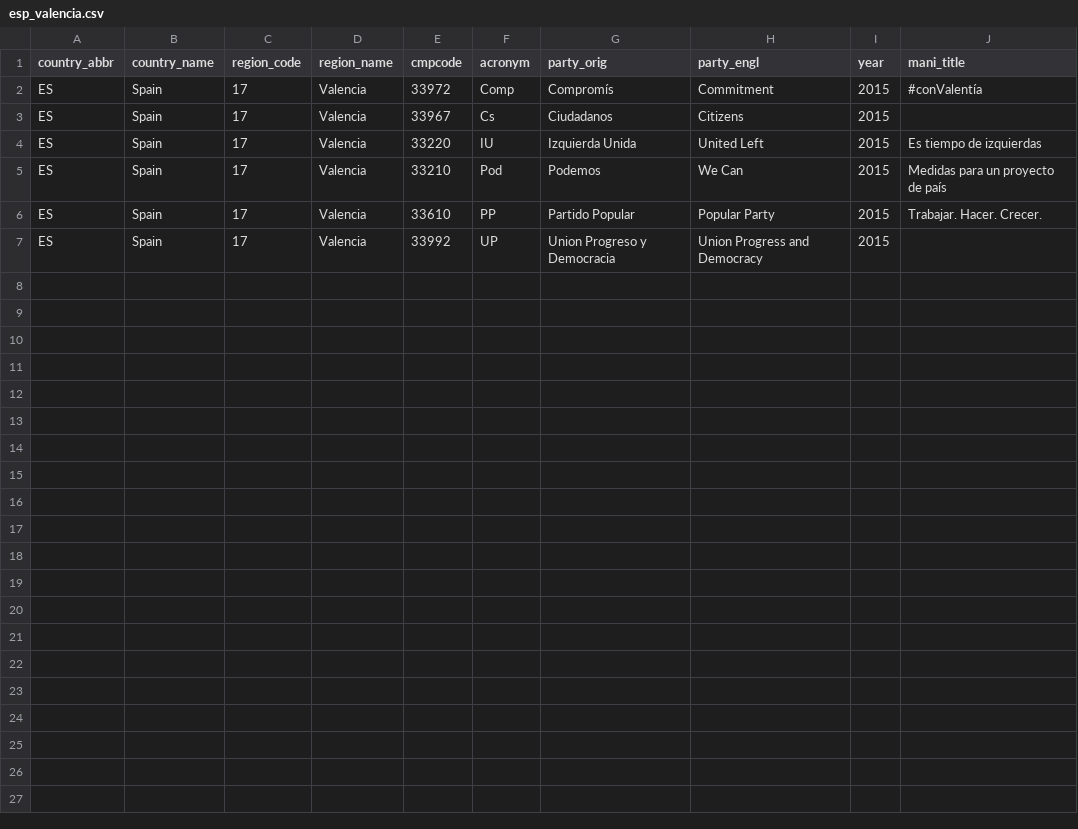
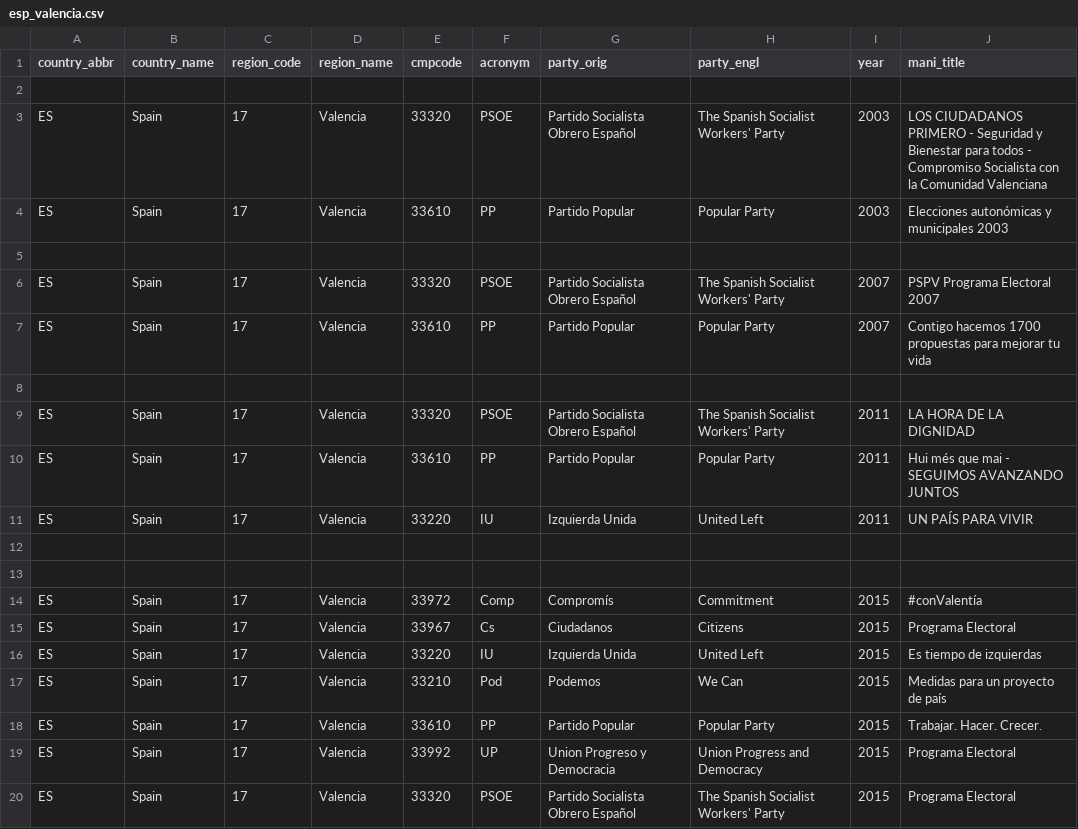
Before and after one commit to julianbernauer/polidoc, a CSV file: regions/spain/esp_valencia.csv, drawn as a sheet; addresses are those after the commit; the diff names each change by its address in the sheet, - before the commit and + after, or states it on an @@ line.

Commit message:
Update esp_valencia.csv
Jahre vor 2015

```diff
--- a/regions/spain/esp_valencia.csv
+++ b/regions/spain/esp_valencia.csv
+row 2: (empty)
+row 3: ES | Spain | 17 | Valencia | 33320 | PSOE | Partido Socialista Obrero Español | The Spanish Socialist Workers' Party | 2003 | LOS CIUDADANOS PRIMERO - Seguridad y Bienestar para todos - Compromiso Socialista con la Comunidad Valenciana
+row 4: ES | Spain | 17 | Valencia | 33610 | PP | Partido Popular | Popular Party | 2003 | Elecciones autonómicas y municipales 2003
+row 5: (empty)
+row 6: ES | Spain | 17 | Valencia | 33320 | PSOE | Partido Socialista Obrero Español | The Spanish Socialist Workers' Party | 2007 | PSPV Programa Electoral 2007
+row 7: ES | Spain | 17 | Valencia | 33610 | PP | Partido Popular | Popular Party | 2007 | Contigo hacemos 1700 propuestas para mejorar tu vida
+row 8: (empty)
+row 9: ES | Spain | 17 | Valencia | 33320 | PSOE | Partido Socialista Obrero Español | The Spanish Socialist Workers' Party | 2011 | LA HORA DE LA DIGNIDAD
+row 10: ES | Spain | 17 | Valencia | 33610 | PP | Partido Popular | Popular Party | 2011 | Hui més que mai - SEGUIMOS AVANZANDO JUNTOS
+row 11: ES | Spain | 17 | Valencia | 33220 | IU | Izquierda Unida | United Left | 2011 | UN PAÍS PARA VIVIR
+row 12: (empty)
+row 13: (empty)
-J15 (mani_title): (empty)
+J15 (mani_title): Programa Electoral
-J19 (mani_title): (empty)
+J19 (mani_title): Programa Electoral
+row 20: ES | Spain | 17 | Valencia | 33320 | PSOE | Partido Socialista Obrero Español | The Spanish Socialist Workers' Party | 2015 | Programa Electoral
```
